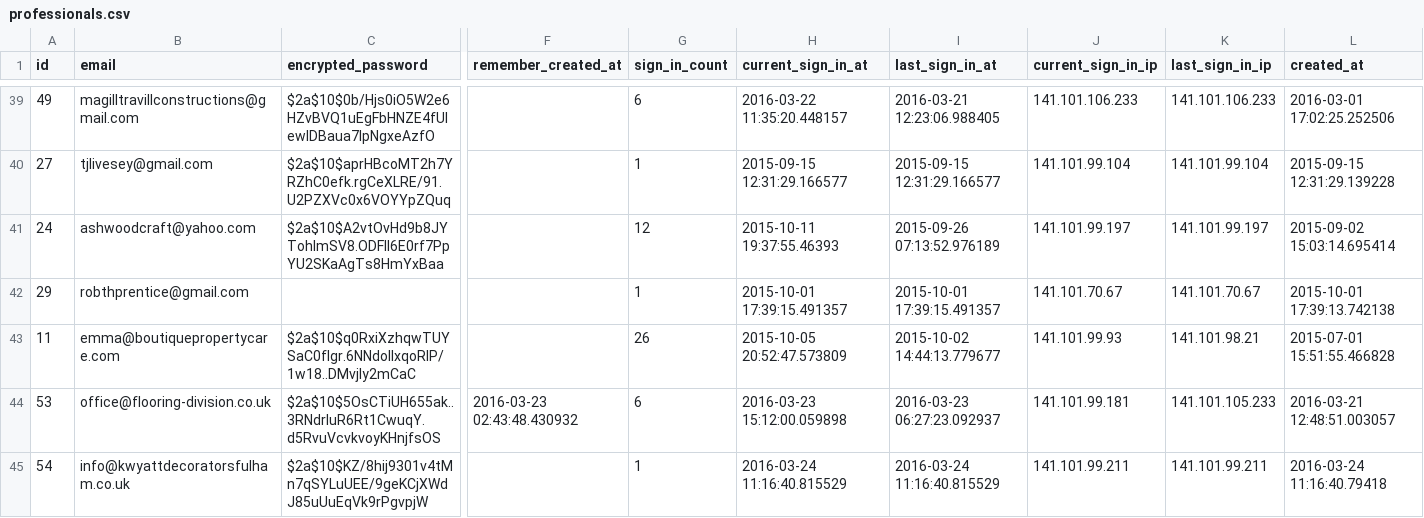
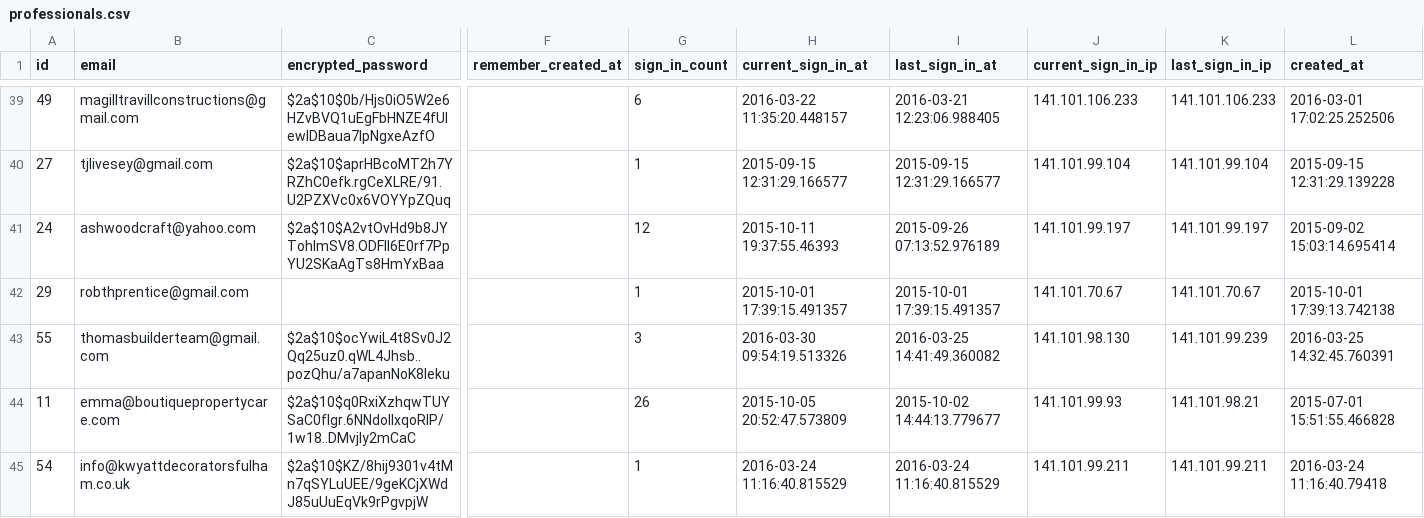
Before and after one commit to geekygrappler/roof-web-clone, a CSV file: db/migration/professionals.csv, drawn as a sheet; only a part is shown, gaps mark what is left out; removed rows and columns are numbered as before the commit, all else as after; rows hold the shown columns only; the diff covers the shown part only; the diff names each change by its address in the sheet, - before the commit and + after, or states it on an @@ line.

```diff
--- a/db/migration/professionals.csv
+++ b/db/migration/professionals.csv
+row 43: 55 | thomasbuilderteam@gmail.com | $2a$10$ocYwiL4t8Sv0J2Qq25uz0.qWL4Jhsb..pozQhu/a7apanNoK8leku |  | 3 | 2016-03-30 09:54:19.513326 | 2016-03-25 14:41:49.360082 | 141.101.98.130 | 141.101.99.239 | 2016-03-25 14:32:45.760391
-row 44: 53 | office@flooring-division.co.uk | $2a$10$5OsCTiUH655ak..3RNdrluR6Rt1CwuqY.d5RvuVcvkvoyKHnjfsOS | 2016-03-23 02:43:48.430932 | 6 | 2016-03-23 15:12:00.059898 | 2016-03-23 06:27:23.092937 | 141.101.99.181 | 141.101.105.233 | 2016-03-21 12:48:51.003057
```
Also changed, not shown: 2 added rows, 1 removed row and 6 edited cells elsewhere in this file, db/migration/assets.csv, db/migration/customers.csv, 11 other files.
